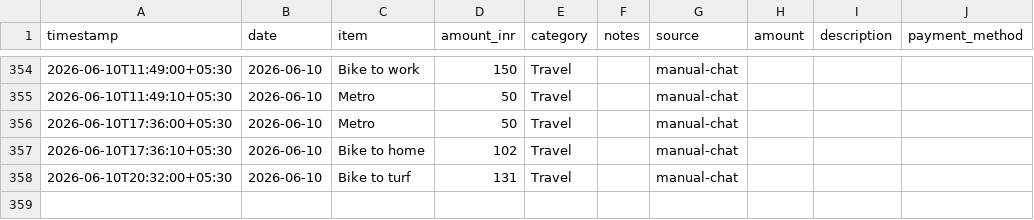
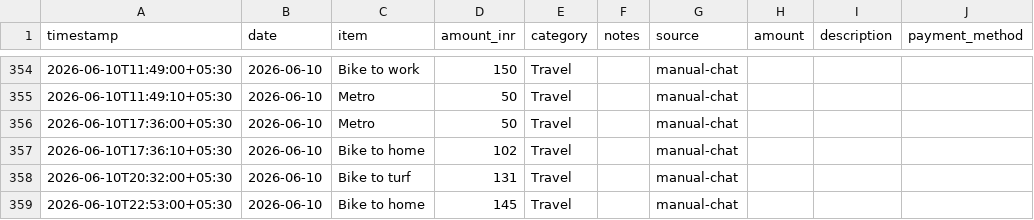
Before and after one commit to Sukrittt/envelope, a CSV file: public/productivity/expenses.csv, drawn as a sheet; only a part is shown, gaps mark what is left out; the diff names each change by its address in the sheet, - before the commit and + after, or states it on an @@ line.

```diff
--- a/public/productivity/expenses.csv
+++ b/public/productivity/expenses.csv
+row 359: 2026-06-10T22:53:00+05:30 | 2026-06-10 | Bike to home | 145 | Travel |  | manual-chat
```
Also changed, not shown: data/expenses.csv, productivity/expenses.csv, 1 other file.
